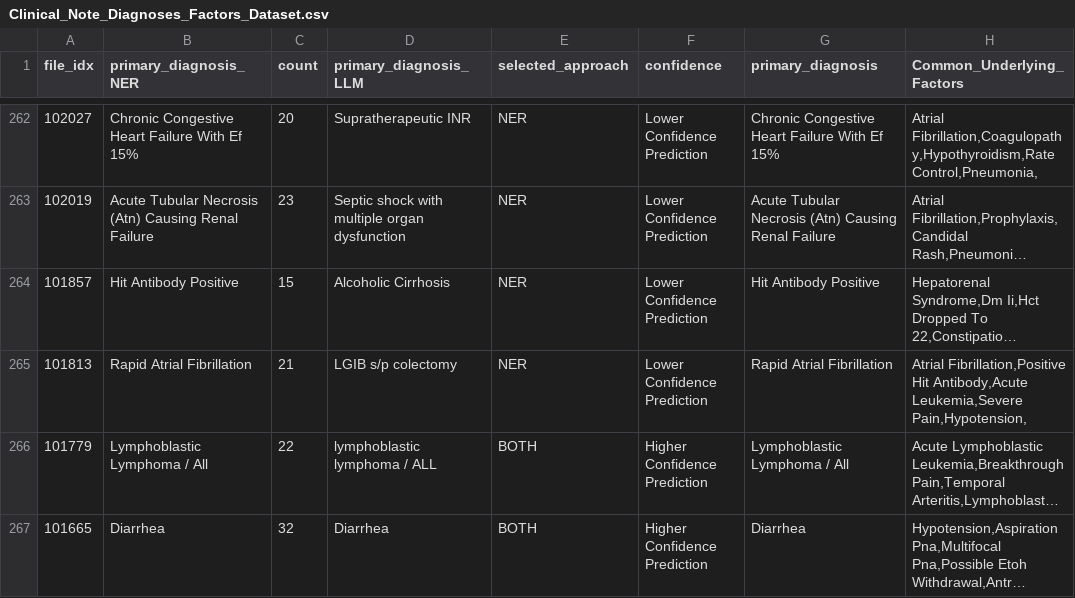
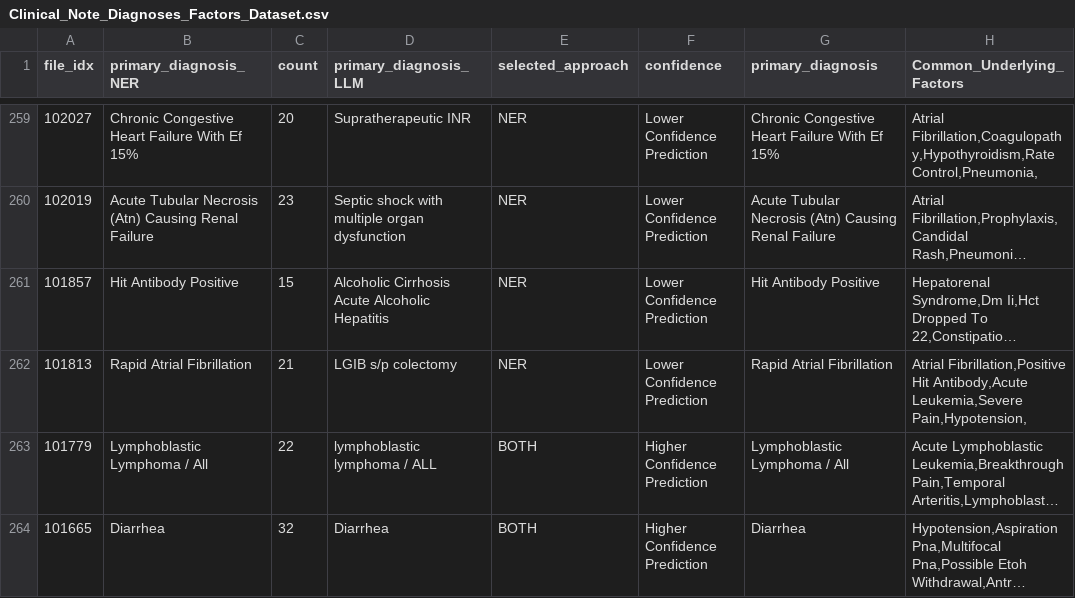
Before and after one commit to Vinayak-Kannan/Vinayak-Kannan-Cohere-Health-Take-Home-112023, a CSV file: Project/OutputDatasetCreator/Clinical_Note_Diagnoses_Factors_Dataset.csv, drawn as a sheet; only a part is shown, gaps mark what is left out; long unchanged cells end in …; addresses are those after the commit; ↵ is a line break in a cell; the diff covers the shown part only; the diff names each change by its address in the sheet, - before the commit and + after, or states it on an @@ line.

Commit message:
Refactored code to improve primary diagnosis identification and added evaluation metrics for common underlying factors.

```diff
--- a/Project/OutputDatasetCreator/Clinical_Note_Diagnoses_Factors_Dataset.csv
+++ b/Project/OutputDatasetCreator/Clinical_Note_Diagnoses_Factors_Dataset.csv
-D261 (primary_diagnosis_LLM): Alcoholic Cirrhosis
+D261 (primary_diagnosis_LLM): Alcoholic Cirrhosis ↵ Acute Alcoholic Hepatitis
```
Also changed, not shown: 3 removed rows and 29 edited cells elsewhere in this file, 7 other files.
